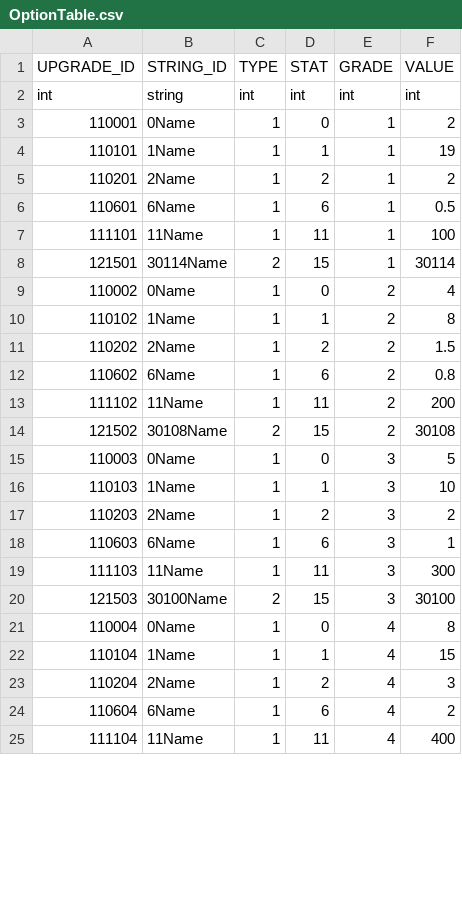
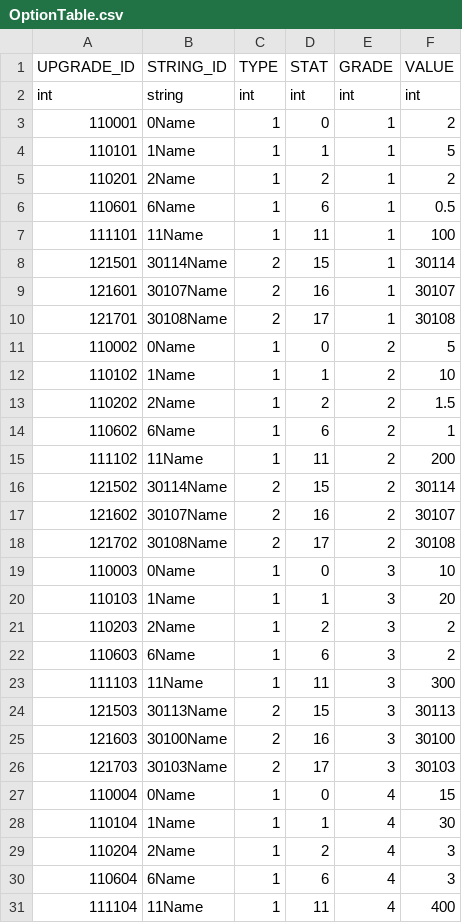
Before and after one commit to rlawlgns3433/CosmosGuardian, a CSV file: Assets/Resources/DataTables/OptionTable.csv, drawn as a sheet; only a part is shown; the diff covers the shown part only.

```diff
--- a/Assets/Resources/DataTables/OptionTable.csv
+++ b/Assets/Resources/DataTables/OptionTable.csv
@@ -3,3 +3,3 @@ int,string,int,int,int,int
 110001,0Name,1,0,1,2
-110101,1Name,1,1,1,19
+110101,1Name,1,1,1,5
 110201,2Name,1,2,1,2
@@ -8,18 +8,24 @@ int,string,int,int,int,int
 121501,30114Name,2,15,1,30114
-110002,0Name,1,0,2,4
-110102,1Name,1,1,2,8
+121601,30107Name,2,16,1,30107
+121701,30108Name,2,17,1,30108
+110002,0Name,1,0,2,5
+110102,1Name,1,1,2,10
 110202,2Name,1,2,2,1.5
-110602,6Name,1,6,2,0.8
+110602,6Name,1,6,2,1
 111102,11Name,1,11,2,200
-121502,30108Name,2,15,2,30108
-110003,0Name,1,0,3,5
-110103,1Name,1,1,3,10
+121502,30114Name,2,15,2,30114
+121602,30107Name,2,16,2,30107
+121702,30108Name,2,17,2,30108
+110003,0Name,1,0,3,10
+110103,1Name,1,1,3,20
 110203,2Name,1,2,3,2
-110603,6Name,1,6,3,1
+110603,6Name,1,6,3,2
 111103,11Name,1,11,3,300
-121503,30100Name,2,15,3,30100
-110004,0Name,1,0,4,8
-110104,1Name,1,1,4,15
+121503,30113Name,2,15,3,30113
+121603,30100Name,2,16,3,30100
+121703,30103Name,2,17,3,30103
+110004,0Name,1,0,4,15
+110104,1Name,1,1,4,30
 110204,2Name,1,2,4,3
-110604,6Name,1,6,4,2
+110604,6Name,1,6,4,3
 111104,11Name,1,11,4,400
```
Also changed, not shown: 6 added rows and 9 edited cells elsewhere in this file, Assets/Resources/DataTables/STRING_TABLE.csv.
